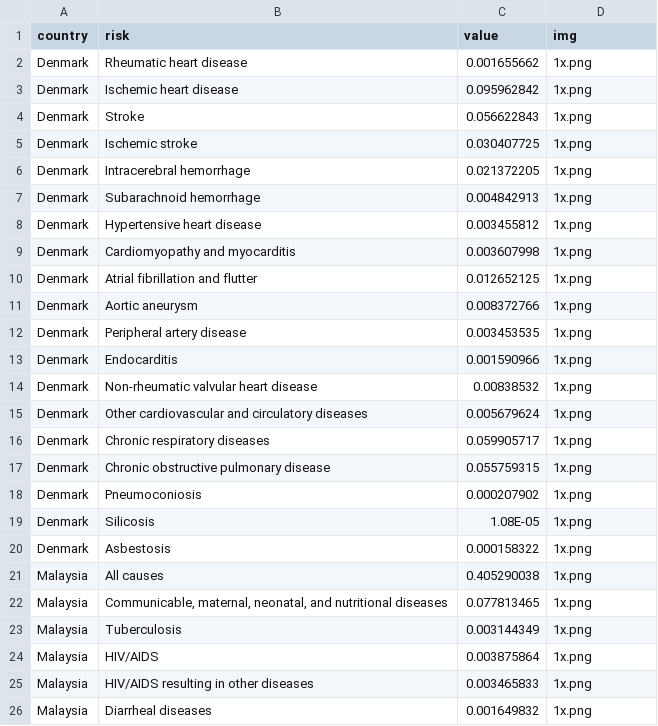
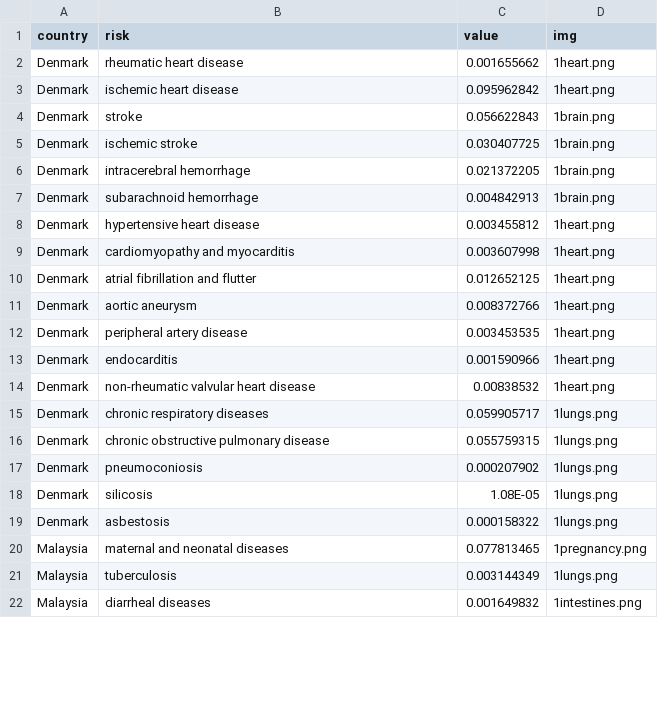
Before and after one commit to odelialorch/ifhumanity, a CSV file: test.csv, drawn as a sheet; only a part is shown; the diff covers the shown part only.

```diff
--- a/test.csv
+++ b/test.csv
@@ -1,26 +1,22 @@
 country,risk,value,img
-Denmark,Rheumatic heart disease,0.001655662,1x.png
-Denmark,Ischemic heart disease,0.095962842,1x.png
-Denmark,Stroke,0.056622843,1x.png
-Denmark,Ischemic stroke,0.030407725,1x.png
-Denmark,Intracerebral hemorrhage,0.021372205,1x.png
-Denmark,Subarachnoid hemorrhage,0.004842913,1x.png
-Denmark,Hypertensive heart disease,0.003455812,1x.png
-Denmark,Cardiomyopathy and myocarditis,0.003607998,1x.png
-Denmark,Atrial fibrillation and flutter,0.012652125,1x.png
-Denmark,Aortic aneurysm,0.008372766,1x.png
-Denmark,Peripheral artery disease,0.003453535,1x.png
-Denmark,Endocarditis,0.001590966,1x.png
-Denmark,Non-rheumatic valvular heart disease,0.00838532,1x.png
-Denmark,Other cardiovascular and circulatory diseases,0.005679624,1x.png
-Denmark,Chronic respiratory diseases,0.059905717,1x.png
-Denmark,Chronic obstructive pulmonary disease,0.055759315,1x.png
-Denmark,Pneumoconiosis,0.000207902,1x.png
-Denmark,Silicosis,1.08E-05,1x.png
-Denmark,Asbestosis,0.000158322,1x.png
-Malaysia,All causes,0.405290038,1x.png
-Malaysia,"Communicable, maternal, neonatal, and nutritional diseases",0.077813465,1x.png
-Malaysia,Tuberculosis,0.003144349,1x.png
-Malaysia,HIV/AIDS,0.003875864,1x.png
-Malaysia,HIV/AIDS resulting in other diseases,0.003465833,1x.png
-Malaysia,Diarrheal diseases,0.001649832,1x.png
+Denmark,rheumatic heart disease,0.001655662,1heart.png
+Denmark,ischemic heart disease,0.095962842,1heart.png
+Denmark,stroke,0.056622843,1brain.png
+Denmark,ischemic stroke,0.030407725,1brain.png
+Denmark,intracerebral hemorrhage,0.021372205,1brain.png
+Denmark,subarachnoid hemorrhage,0.004842913,1brain.png
+Denmark,hypertensive heart disease,0.003455812,1heart.png
+Denmark,cardiomyopathy and myocarditis,0.003607998,1heart.png
+Denmark,atrial fibrillation and flutter,0.012652125,1heart.png
+Denmark,aortic aneurysm,0.008372766,1heart.png
+Denmark,peripheral artery disease,0.003453535,1heart.png
+Denmark,endocarditis,0.001590966,1heart.png
+Denmark,non-rheumatic valvular heart disease,0.00838532,1heart.png
+Denmark,chronic respiratory diseases,0.059905717,1lungs.png
+Denmark,chronic obstructive pulmonary disease,0.055759315,1lungs.png
+Denmark,pneumoconiosis,0.000207902,1lungs.png
+Denmark,silicosis,1.08E-05,1lungs.png
+Denmark,asbestosis,0.000158322,1lungs.png
+Malaysia,maternal and neonatal diseases,0.077813465,1pregnancy.png
+Malaysia,tuberculosis,0.003144349,1lungs.png
+Malaysia,diarrheal diseases,0.001649832,1intestines.png
```
Also changed, not shown: 7 removed rows and 18 edited cells elsewhere in this file, 7 other files.
